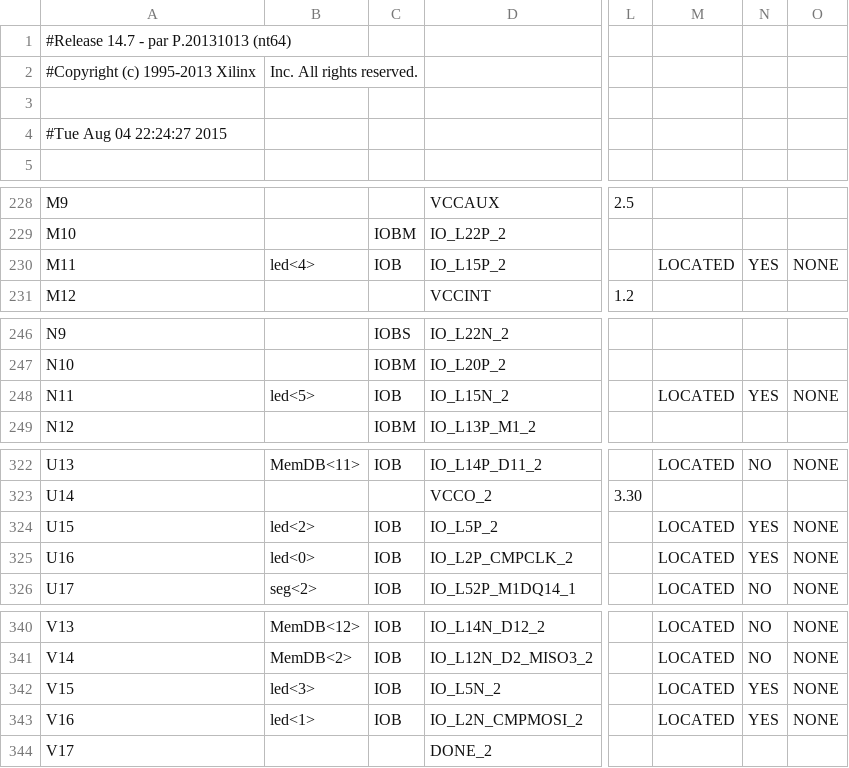
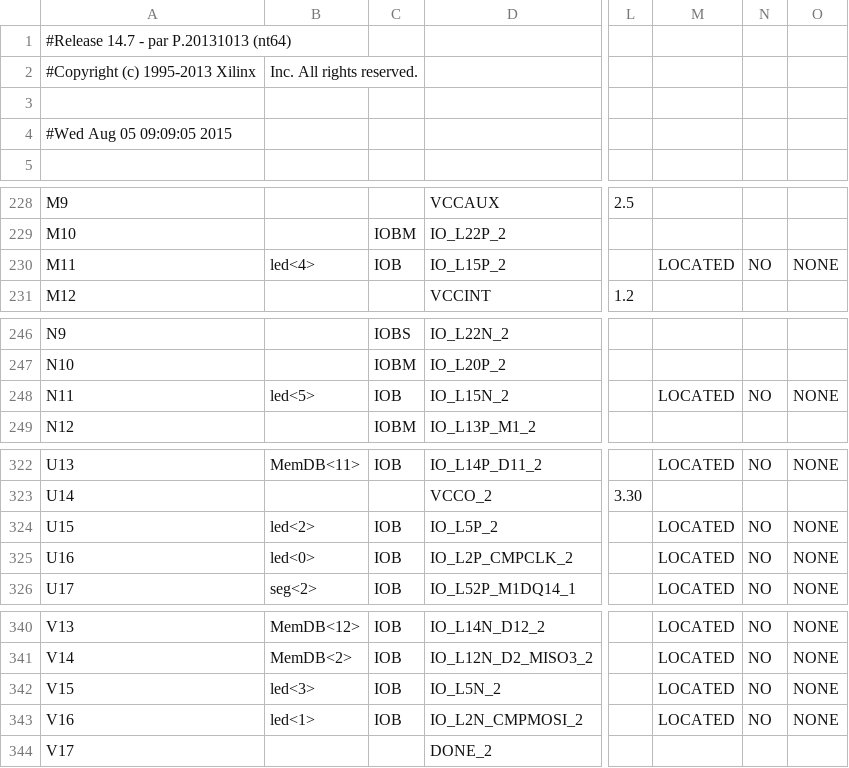
Before and after one commit to xivid/RISC-CPU, a CSV file: RISC-CPU/N3Adapter_pad.csv, drawn as a sheet; only a part is shown, gaps mark what is left out; the diff covers the shown part only; the diff names each change by its address in the sheet, - before the commit and + after, or states it on an @@ line.

```diff
--- a/RISC-CPU/N3Adapter_pad.csv
+++ b/RISC-CPU/N3Adapter_pad.csv
-A4: #Tue Aug 04 22:24:27 2015
+A4: #Wed Aug 05 09:09:05 2015
-N230: YES
+N230: NO
-N248: YES
+N248: NO
-N324:N325: YES
+N324:N325: NO
-N342:N343: YES
+N342:N343: NO
```
Also changed, not shown: 2 edited cells elsewhere in this file, 44 other files.
